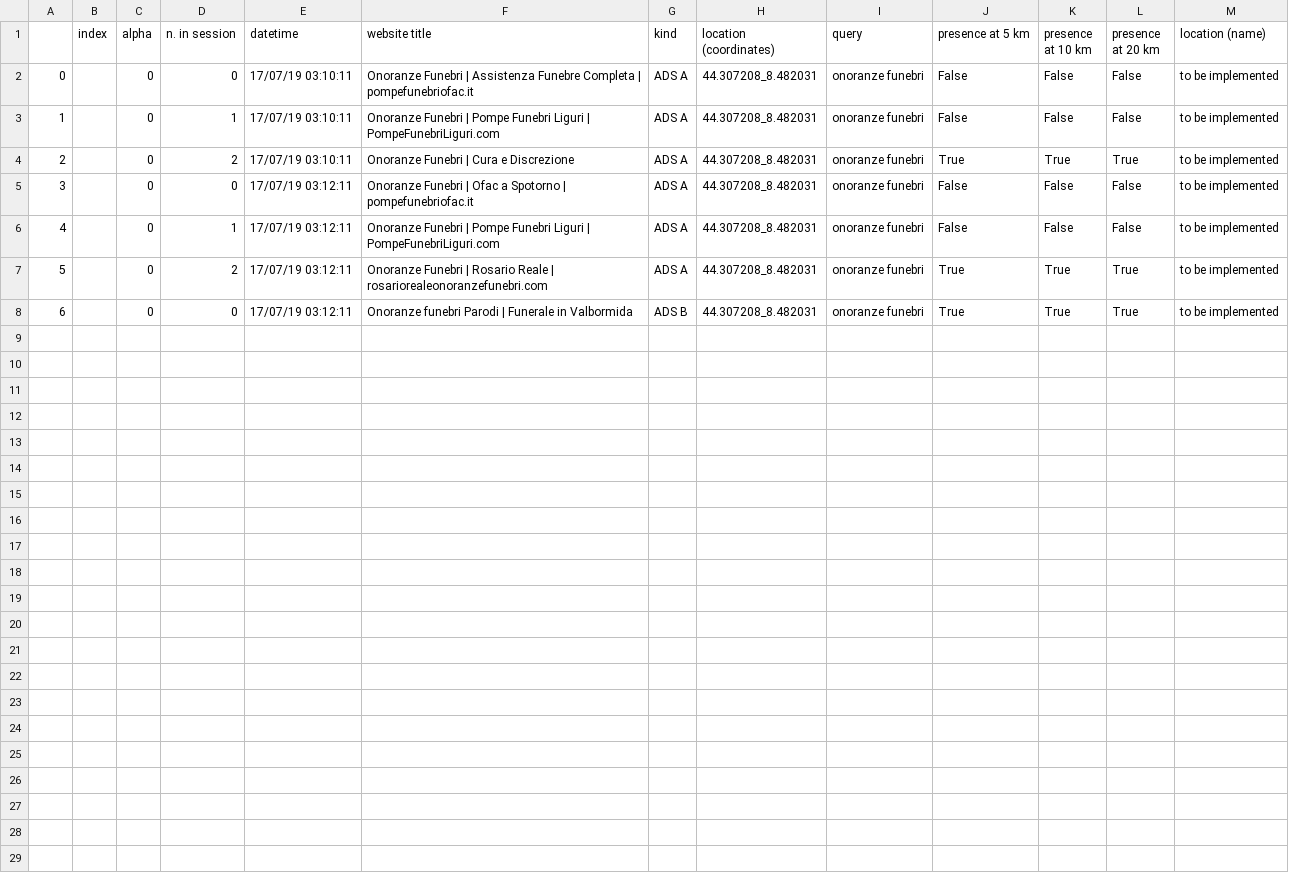
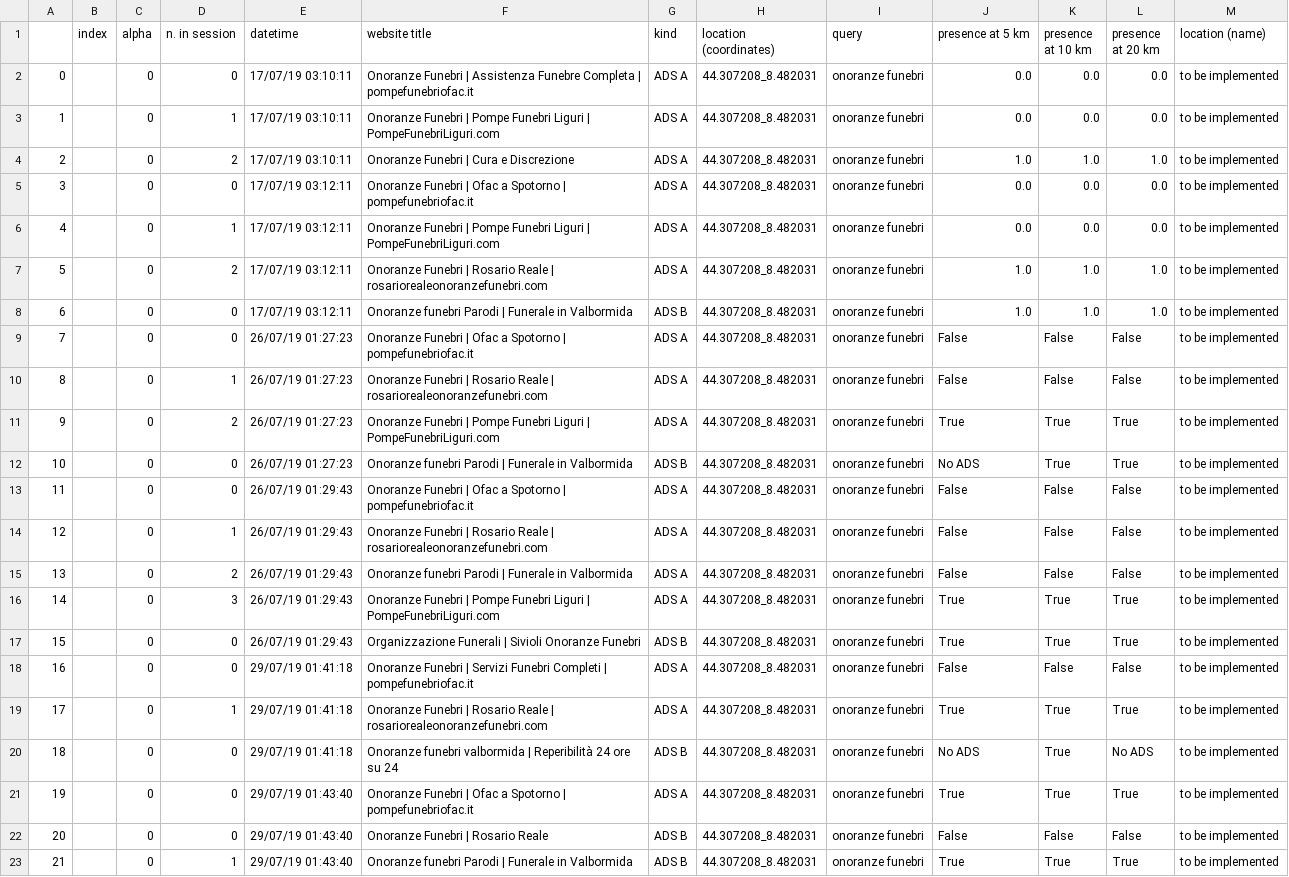
Before and after one commit to huli1984/ADsPy_django, a CSV file: ADsPy/ADsPy_checker/static/ADsPy/df/result_onoranze funebri_24.csv, drawn as a sheet; addresses are those after the commit; the diff names each change by its address in the sheet, - before the commit and + after, or states it on an @@ line.

```diff
--- a/ADsPy/ADsPy_checker/static/ADsPy/df/result_onoranze funebri_24.csv
+++ b/ADsPy/ADsPy_checker/static/ADsPy/df/result_onoranze funebri_24.csv
+row 2: 0 |  | 0 | 0 | 17/07/19 03:10:11 | Onoranze Funebri | Assistenza Funebre Completa | pompefunebriofac.it | ADS A | 44.307208_8.482031 | onoranze funebri | 0.0 | 0.0 | 0.0 | to be implemented
+row 3: 1 |  | 0 | 1 | 17/07/19 03:10:11 | Onoranze Funebri | Pompe Funebri Liguri | PompeFunebriLiguri.com | ADS A | 44.307208_8.482031 | onoranze funebri | 0.0 | 0.0 | 0.0 | to be implemented
+row 4: 2 |  | 0 | 2 | 17/07/19 03:10:11 | Onoranze Funebri | Cura e Discrezione | ADS A | 44.307208_8.482031 | onoranze funebri | 1.0 | 1.0 | 1.0 | to be implemented
+row 5: 3 |  | 0 | 0 | 17/07/19 03:12:11 | Onoranze Funebri | Ofac a Spotorno | pompefunebriofac.it | ADS A | 44.307208_8.482031 | onoranze funebri | 0.0 | 0.0 | 0.0 | to be implemented
+row 6: 4 |  | 0 | 1 | 17/07/19 03:12:11 | Onoranze Funebri | Pompe Funebri Liguri | PompeFunebriLiguri.com | ADS A | 44.307208_8.482031 | onoranze funebri | 0.0 | 0.0 | 0.0 | to be implemented
+row 7: 5 |  | 0 | 2 | 17/07/19 03:12:11 | Onoranze Funebri | Rosario Reale | rosariorealeonoranzefunebri.com | ADS A | 44.307208_8.482031 | onoranze funebri | 1.0 | 1.0 | 1.0 | to be implemented
+row 8: 6 |  | 0 | 0 | 17/07/19 03:12:11 | Onoranze funebri Parodi | Funerale in Valbormida | ADS B | 44.307208_8.482031 | onoranze funebri | 1.0 | 1.0 | 1.0 | to be implemented
@@ column A renumbered from row 9 down @@
-E9:E11 (datetime): 17/07/19 03:10:11
+E9:E11 (datetime): 26/07/19 01:27:23
-F9 (website title): …Funebri | Assistenza Funebre Completa | pompefunebriofac.it
+F9 (website title): …Funebri | Ofac a Spotorno | pompefunebriofac.it
-F10 (website title): …Funebri | Pompe Funebri Liguri | PompeFunebriLiguri.com
+F10 (website title): …Funebri | Rosario Reale | rosariorealeonoranzefunebri.com
-F11 (website title): …Funebri | Cura e Discrezione
+F11 (website title): …Funebri | Pompe Funebri Liguri | PompeFunebriLiguri.com
+row 12: 10 |  | 0 | 0 | 26/07/19 01:27:23 | Onoranze funebri Parodi | Funerale in Valbormida | ADS B | 44.307208_8.482031 | onoranze funebri | No ADS | True | True | to be implemented
-E13:E14 (datetime): 17/07/19 03:12:11
+E13:E14 (datetime): 26/07/19 01:29:43
-F14 (website title): …Funebri | Pompe Funebri Liguri | PompeFunebriLiguri.com
+F14 (website title): …Funebri | Rosario Reale | rosariorealeonoranzefunebri.com
+row 15: 13 |  | 0 | 2 | 26/07/19 01:29:43 | Onoranze funebri Parodi | Funerale in Valbormida | ADS A | 44.307208_8.482031 | onoranze funebri | False | False | False | to be implemented
+row 16: 14 |  | 0 | 3 | 26/07/19 01:29:43 | Onoranze Funebri | Pompe Funebri Liguri | PompeFunebriLiguri.com | ADS A | 44.307208_8.482031 | onoranze funebri | True | True | True | to be implemented
+row 17: 15 |  | 0 | 0 | 26/07/19 01:29:43 | Organizzazione Funerali | Sivioli Onoranze Funebri | ADS B | 44.307208_8.482031 | onoranze funebri | True | True | True | to be implemented
+row 18: 16 |  | 0 | 0 | 29/07/19 01:41:18 | Onoranze Funebri | Servizi Funebri Completi | pompefunebriofac.it | ADS A | 44.307208_8.482031 | onoranze funebri | False | False | False | to be implemented
-D19 (n. in session): 2
+D19 (n. in session): 1
-E19 (datetime): 17/07/19 03:12:11
+E19 (datetime): 29/07/19 01:41:18
+row 20: 18 |  | 0 | 0 | 29/07/19 01:41:18 | Onoranze funebri valbormida | Reperibilità 24 ore su 24 | ADS B | 44.307208_8.482031 | onoranze funebri | No ADS | True | No ADS | to be implemented
+row 21: 19 |  | 0 | 0 | 29/07/19 01:43:40 | Onoranze Funebri | Ofac a Spotorno | pompefunebriofac.it | ADS A | 44.307208_8.482031 | onoranze funebri | True | True | True | to be implemented
+row 22: 20 |  | 0 | 0 | 29/07/19 01:43:40 | Onoranze Funebri | Rosario Reale | ADS B | 44.307208_8.482031 | onoranze funebri | False | False | False | to be implemented
-D23 (n. in session): 0
+D23 (n. in session): 1
-E23 (datetime): 17/07/19 03:12:11
+E23 (datetime): 29/07/19 01:43:40
```
Also changed, not shown: ADsPy/ADsPy_checker/static/ADsPy/df/result_Pompe funebri_20.csv, ADsPy/ADsPy_checker/static/ADsPy/df/result_riparazione telefoni_21.csv, 15 other files.
